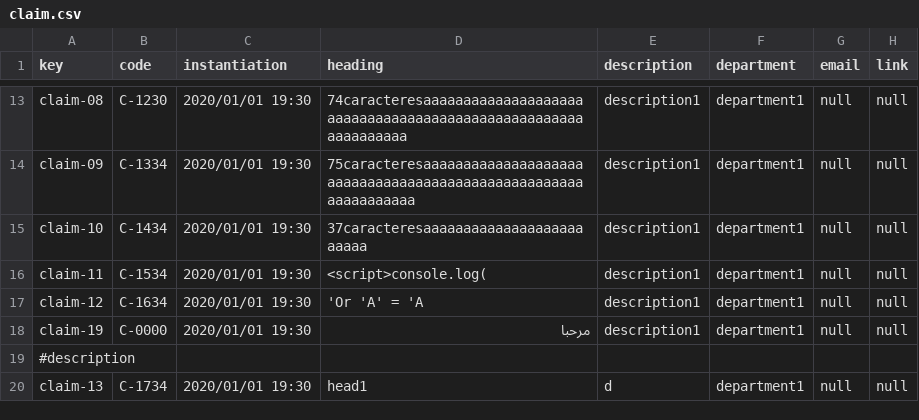
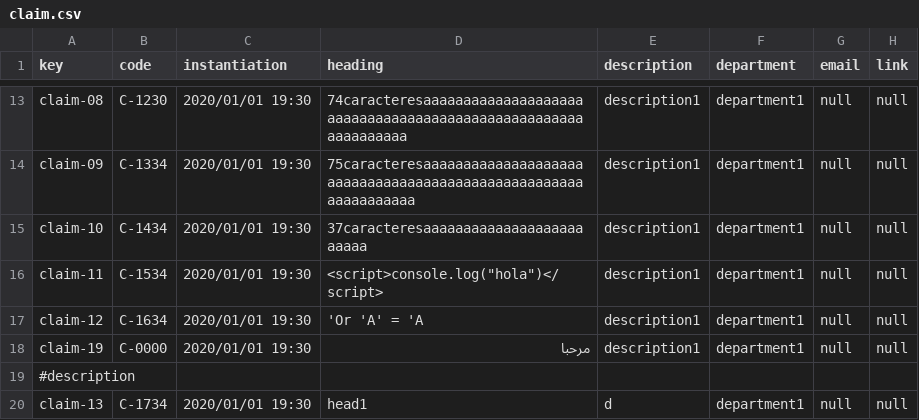
Before and after one commit to pabpergas/DP2, a CSV file: src/main/webapp/WEB-INF/resources/sample-data/claim.csv, drawn as a sheet; only a part is shown, gaps mark what is left out.

```diff
--- a/src/main/webapp/WEB-INF/resources/sample-data/claim.csv
+++ b/src/main/webapp/WEB-INF/resources/sample-data/claim.csv
@@ -15,3 +15,3 @@ claim-09,C-1334,2020/01/01 19:30,75caracteresaaaaaaaaaaaaaaaaaaaaaaaaaaaaaaaaaaa
 claim-10,C-1434,2020/01/01 19:30,37caracteresaaaaaaaaaaaaaaaaaaaaaaaaa,description1,department1,null,null
-claim-11,C-1534,2020/01/01 19:30,<script>console.log(,description1,department1,null,null
+claim-11,C-1534,2020/01/01 19:30,"<script>console.log(""hola"")</script>",description1,department1,null,null
 claim-12,C-1634,2020/01/01 19:30,'Or 'A' = 'A,description1,department1,null,null
```
Also changed, not shown: src/main/webapp/WEB-INF/resources/sample-data/notice.csv, src/main/webapp/WEB-INF/resources/sample-data/objective.csv, 2 other files.
